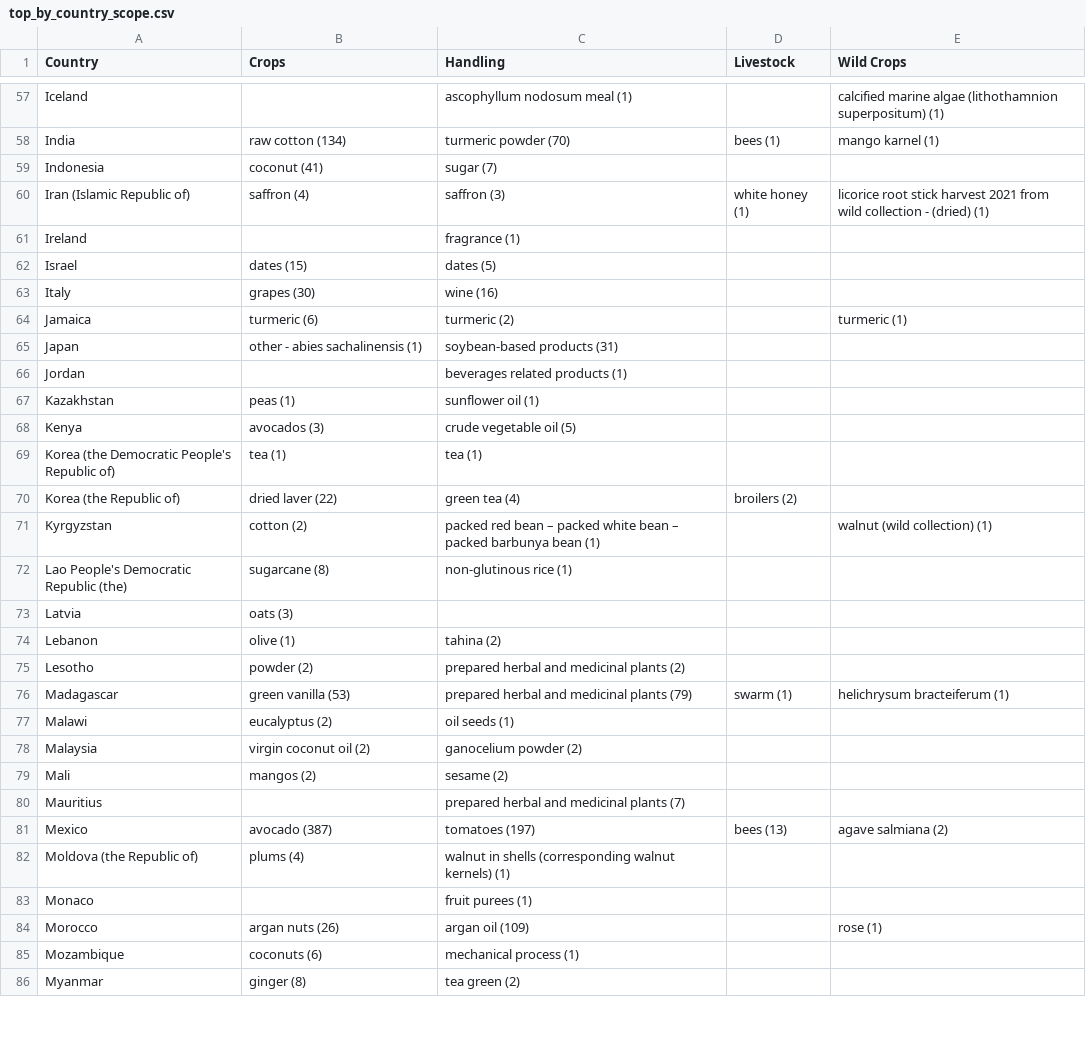
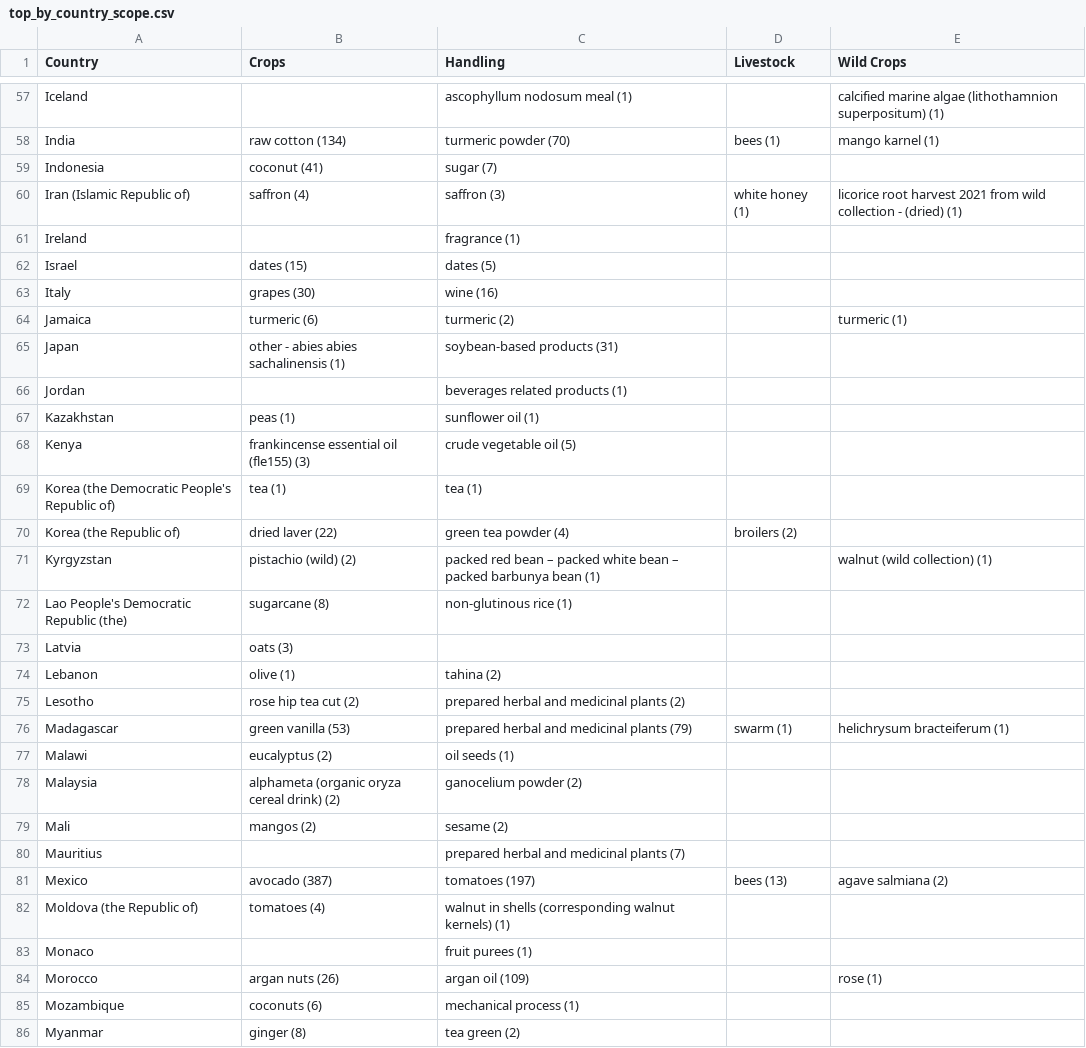
Before and after one commit to danstd/organic_integrity_flask, a CSV file: integrity_app/static/top_by_country_scope.csv, drawn as a sheet; only a part is shown, gaps mark what is left out; the diff covers the shown part only.

```diff
--- a/integrity_app/static/top_by_country_scope.csv
+++ b/integrity_app/static/top_by_country_scope.csv
@@ -59,4 +59,3 @@ India,raw cotton (134),turmeric powder (70),bees (1),mango karnel (1)
 Indonesia,coconut (41),sugar (7),,
-Iran (Islamic Republic of),saffron (4),saffron (3),white honey (1),"licorice root stick harvest 2021 from
-wild collection - (dried) (1)"
+Iran (Islamic Republic of),saffron (4),saffron (3),white honey (1),licorice root harvest 2021 from wild collection - (dried) (1)
 Ireland,,fragrance (1),,
@@ -65,9 +64,9 @@ Italy,grapes (30),wine (16),,
 Jamaica,turmeric (6),turmeric (2),,turmeric (1)
-Japan,other - abies sachalinensis (1),soybean-based products (31),,
+Japan,other - abies abies sachalinensis (1),soybean-based products (31),,
 Jordan,,beverages related products (1),,
 Kazakhstan,peas (1),sunflower oil (1),,
-Kenya,avocados (3),crude vegetable oil (5),,
+Kenya,frankincense essential oil (fle155) (3),crude vegetable oil (5),,
 Korea (the Democratic People's Republic of),tea (1),tea (1),,
-Korea (the Republic of),dried laver (22),green tea (4),broilers (2),
-Kyrgyzstan,cotton (2),packed red bean – packed white bean – packed barbunya bean (1),,walnut (wild collection) (1)
+Korea (the Republic of),dried laver (22),green tea powder (4),broilers (2),
+Kyrgyzstan,pistachio (wild) (2),packed red bean – packed white bean – packed barbunya bean (1),,walnut (wild collection) (1)
 Lao People's Democratic Republic (the),sugarcane (8),non-glutinous rice (1),,
@@ -75,6 +74,6 @@ Latvia,oats (3),,,
 Lebanon,olive (1),tahina (2),,
-Lesotho,powder (2),prepared herbal and medicinal plants (2),,
+Lesotho,rose hip tea cut (2),prepared herbal and medicinal plants (2),,
 Madagascar,green vanilla (53),prepared herbal and medicinal plants (79),swarm (1),helichrysum bracteiferum (1)
 Malawi,eucalyptus (2),oil seeds (1),,
-Malaysia,virgin coconut oil (2),ganocelium powder (2),,
+Malaysia,alphameta (organic oryza cereal drink) (2),ganocelium powder (2),,
 Mali,mangos (2),sesame (2),,
@@ -82,3 +81,3 @@ Mauritius,,prepared herbal and medicinal plants (7),,
 Mexico,avocado (387),tomatoes (197),bees (13),agave salmiana (2)
-Moldova (the Republic of),plums (4),walnut in shells (corresponding walnut kernels) (1),,
+Moldova (the Republic of),tomatoes (4),walnut in shells (corresponding walnut kernels) (1),,
 Monaco,,fruit purees (1),,
```
Also changed, not shown: 27 edited cells elsewhere in this file, integrity_app/static/op_status_country.csv, integrity_app/static/top_by_country.csv, 13 other files.
